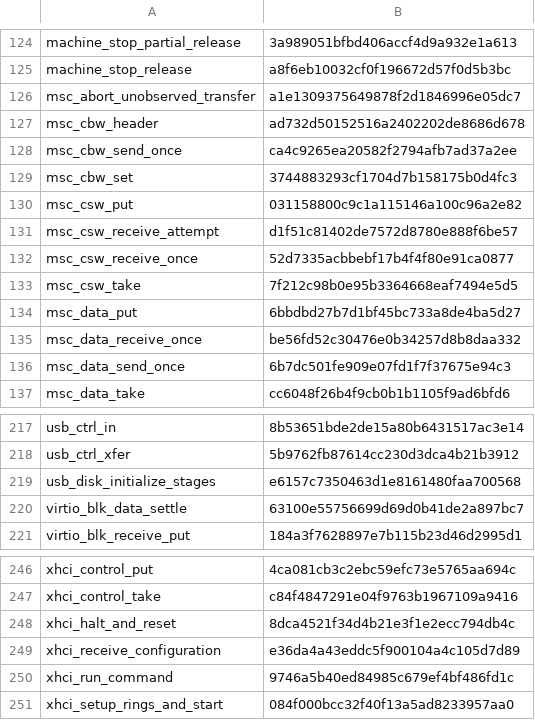
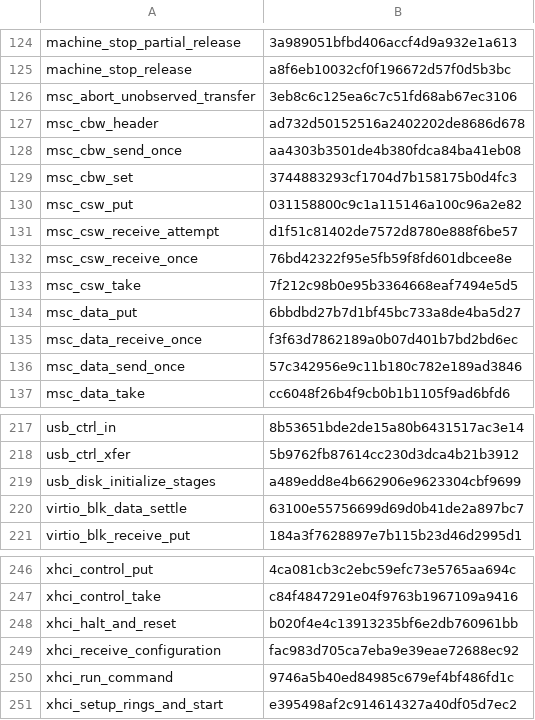
Before and after one commit to takibi-lang/takibi, a TSV file: kernel/models/function_map_digests.tsv, drawn as a sheet; only a part is shown, gaps mark what is left out.

```diff
--- a/kernel/models/function_map_digests.tsv
+++ b/kernel/models/function_map_digests.tsv
@@ -125,5 +125,5 @@ machine_stop_partial_release	3a989051bfbd406accf4d9a932e1a613
 machine_stop_release	a8f6eb10032cf0f196672d57f0d5b3bc
-msc_abort_unobserved_transfer	a1e1309375649878f2d1846996e05dc7
+msc_abort_unobserved_transfer	3eb8c6c125ea6c7c51fd68ab67ec3106
 msc_cbw_header	ad732d50152516a2402202de8686d678
-msc_cbw_send_once	ca4c9265ea20582f2794afb7ad37a2ee
+msc_cbw_send_once	aa4303b3501de4b380fdca84ba41eb08
 msc_cbw_set	3744883293cf1704d7b158175b0d4fc3
@@ -131,7 +131,7 @@ msc_csw_put	031158800c9c1a115146a100c96a2e82
 msc_csw_receive_attempt	d1f51c81402de7572d8780e888f6be57
-msc_csw_receive_once	52d7335acbbebf17b4f4f80e91ca0877
+msc_csw_receive_once	76bd42322f95e5fb59f8fd601dbcee8e
 msc_csw_take	7f212c98b0e95b3364668eaf7494e5d5
 msc_data_put	6bbdbd27b7d1bf45bc733a8de4ba5d27
-msc_data_receive_once	be56fd52c30476e0b34257d8b8daa332
-msc_data_send_once	6b7dc501fe909e07fd1f7f37675e94c3
+msc_data_receive_once	f3f63d7862189a0b07d401b7bd2bd6ec
+msc_data_send_once	57c342956e9c11b180c782e189ad3846
 msc_data_take	cc6048f26b4f9cb0b1b1105f9ad6bfd6
@@ -218,3 +218,3 @@ usb_ctrl_in	8b53651bde2de15a80b6431517ac3e14
 usb_ctrl_xfer	5b9762fb87614cc230d3dca4b21b3912
-usb_disk_initialize_stages	e6157c7350463d1e8161480faa700568
+usb_disk_initialize_stages	a489edd8e4b662906e9623304cbf9699
 virtio_blk_data_settle	63100e55756699d69d0b41de2a897bc7
@@ -247,5 +247,5 @@ xhci_control_put	4ca081cb3c2ebc59efc73e5765aa694c
 xhci_control_take	c84f4847291e04f9763b1967109a9416
-xhci_halt_and_reset	8dca4521f34d4b21e3f1e2ecc794db4c
-xhci_receive_configuration	e36da4a43eddc5f900104a4c105d7d89
+xhci_halt_and_reset	b020f4e4c13913235bf6e2db760961bb
+xhci_receive_configuration	fac983d705ca7eba9e39eae72688ec92
 xhci_run_command	9746a5b40ed84985c679ef4bf486fd1c
-xhci_setup_rings_and_start	084f000bcc32f40f13a5ad8233957aa0
+xhci_setup_rings_and_start	e395498af2c914614327a40df05d7ec2
```
Also changed, not shown: scripts/global_protection_allowlist.tsv, 5 other files.
